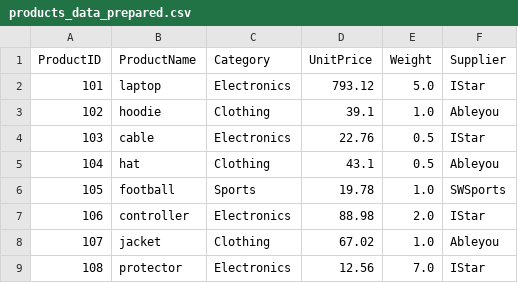
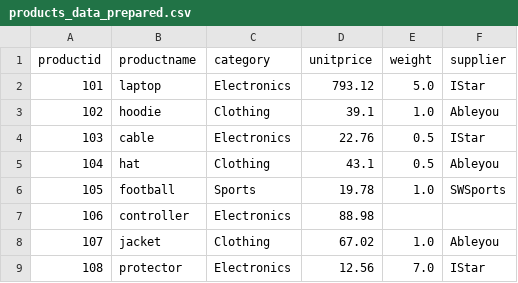
Before and after one commit to hrawp/smart-store-aaron, a CSV file: data/prepared/products_data_prepared.csv, drawn as a sheet.

```diff
--- a/data/prepared/products_data_prepared.csv
+++ b/data/prepared/products_data_prepared.csv
@@ -1,2 +1,2 @@
-ProductID,ProductName,Category,UnitPrice,Weight,Supplier
+productid,productname,category,unitprice,weight,supplier
 101,laptop,Electronics,793.12,5.0,IStar
@@ -6,3 +6,3 @@ ProductID,ProductName,Category,UnitPrice,Weight,Supplier
 105,football,Sports,19.78,1.0,SWSports
-106,controller,Electronics,88.98,2.0,IStar
+106,controller,Electronics,88.98,,
 107,jacket,Clothing,67.02,1.0,Ableyou
```
Also changed, not shown: data/prepared/customers_data_prepared.csv, data/prepared/sales_data_prepared.csv, 9 other files.
